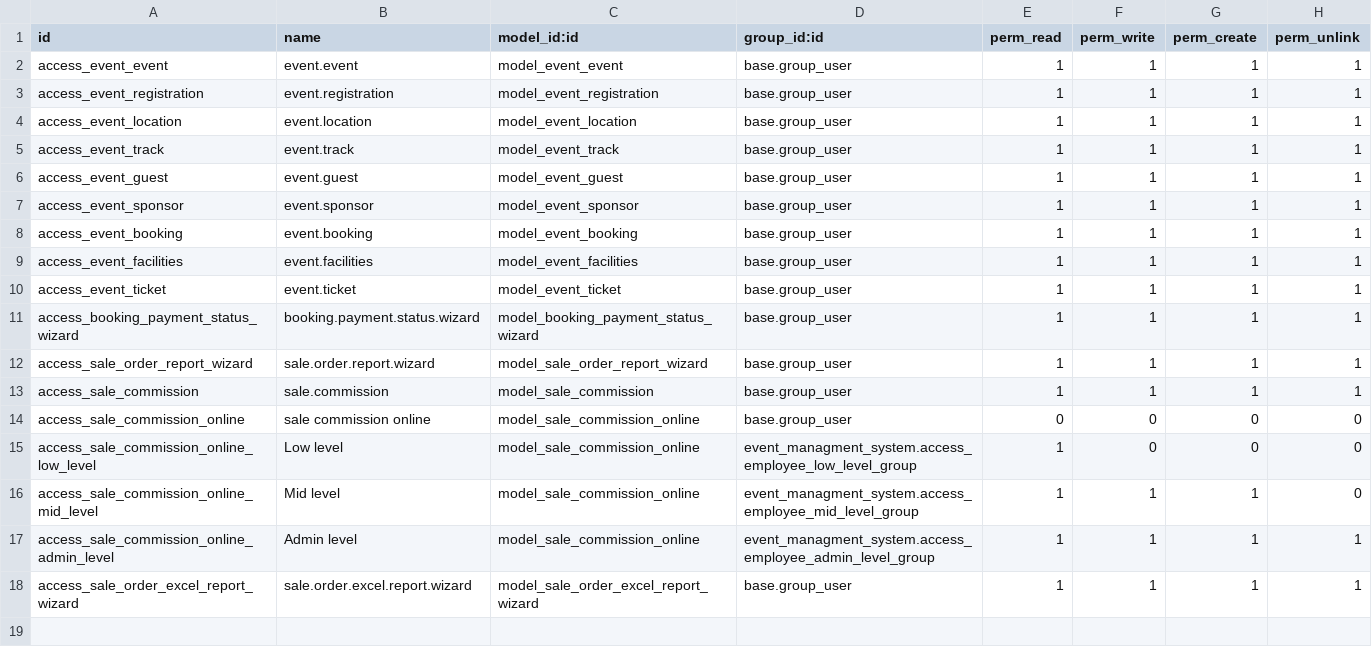
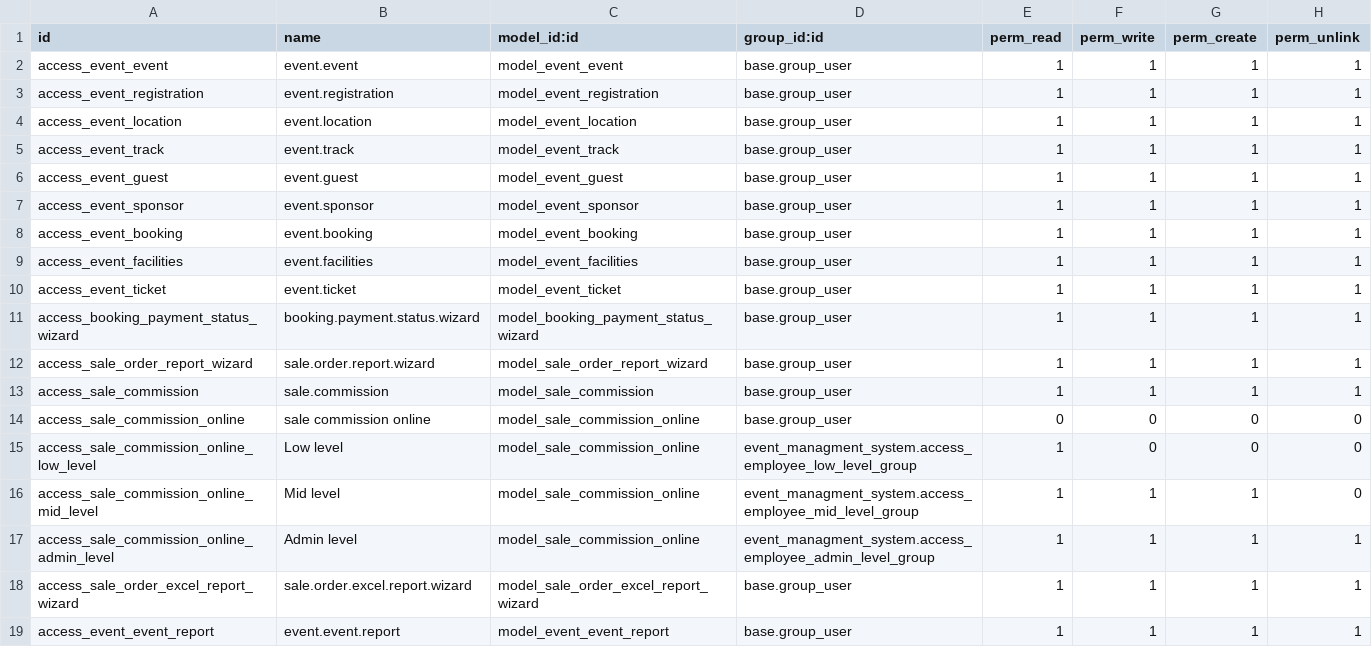
Before and after one commit to HarshTandelBV/Brainvire-All-Task, a CSV file: event_managment_system/security/ir.model.access.csv, drawn as a sheet; the diff names each change by its address in the sheet, - before the commit and + after, or states it on an @@ line.

```diff
--- a/event_managment_system/security/ir.model.access.csv
+++ b/event_managment_system/security/ir.model.access.csv
+row 19: access_event_event_report | event.event.report | model_event_event_report | base.group_user | 1 | 1 | 1 | 1
```
Also changed, not shown: 8 other files.
